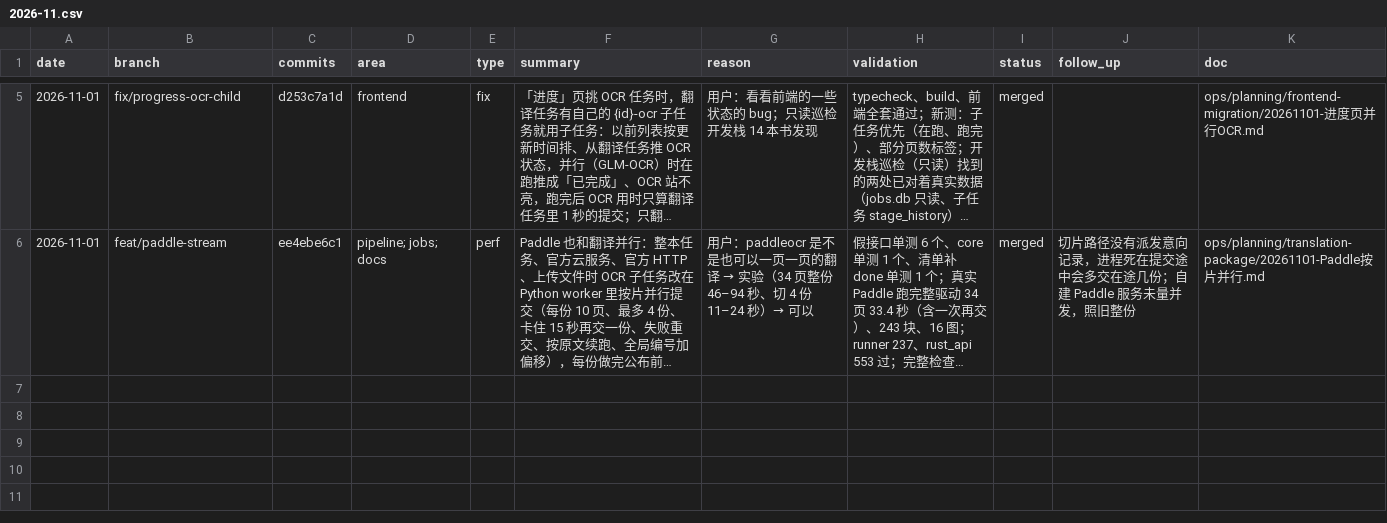
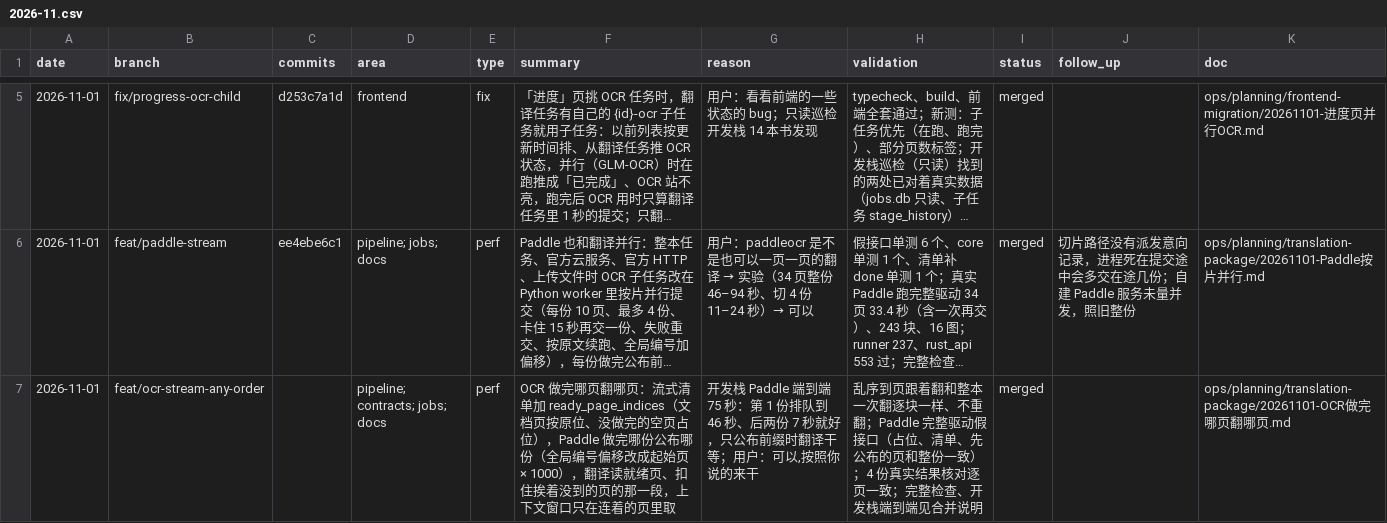
Before and after one commit to wxyhgk/retain-pdf, a CSV file: docs/ops/devlog/2026-11.csv, drawn as a sheet; only a part is shown, gaps mark what is left out; long unchanged cells end in …; the diff names each change by its address in the sheet, - before the commit and + after, or states it on an @@ line.

```diff
--- a/docs/ops/devlog/2026-11.csv
+++ b/docs/ops/devlog/2026-11.csv
+row 7: 2026-11-01 | feat/ocr-stream-any-order |  | pipeline; contracts; jobs; docs | perf | OCR 做完哪页翻哪页：流式清单加 ready_page_indices（文档页按原位、没做完的空页占位），Paddle 做完哪份公布哪份（全局编号偏移改成起始页 × 1000），翻译读就绪页、扣住挨着没到的页的那一段，上下文窗口只在连着的页里取 | 开发栈 Paddle 端到端 75 秒：第 1 份排队到 46 秒、后两份 7 秒就好，只公布前缀时翻译干等；用户：可以,按照你说的来干 | 乱序到页跟着翻和整本一次翻逐块一样、不重翻；Paddle 完整驱动假接口（占位、清单、先公布的页和整份一致）；4 份真实结果核对逐页一致；完整检查、开发栈端到端见合并说明 | merged |  | ops/planning/translation-package/20261101-OCR做完哪页翻哪页.md
```
Also changed, not shown: 13 other files.
